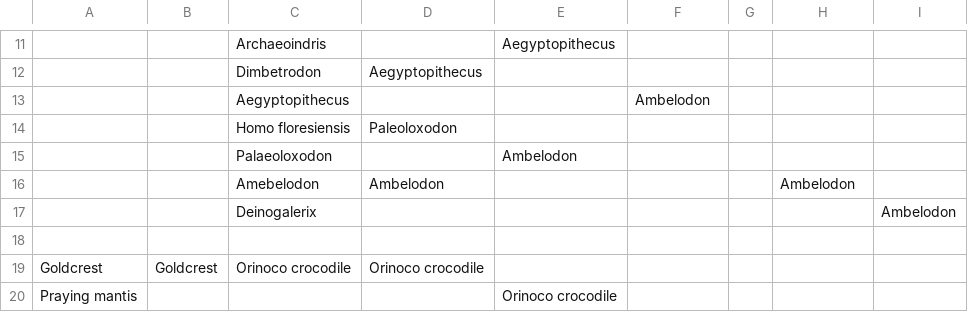
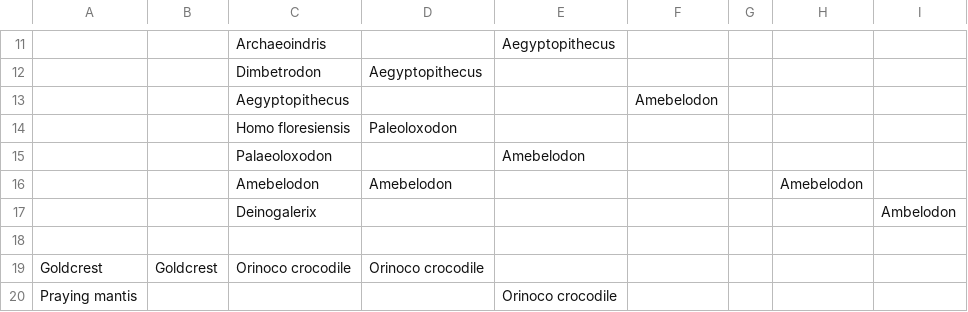
Before and after one commit to JKRWard/MMM, a CSV file: 2018MMM_BeccaS.csv, drawn as a sheet; only a part is shown, gaps mark what is left out; the diff names each change by its address in the sheet, - before the commit and + after, or states it on an @@ line.

Commit message:
:turtle: typos

```diff
--- a/2018MMM_BeccaS.csv
+++ b/2018MMM_BeccaS.csv
-F13: Ambelodon
+F13: Amebelodon
-E15: Ambelodon
+E15: Amebelodon
-D16: Ambelodon
+D16: Amebelodon
-H16: Ambelodon
+H16: Amebelodon
```
